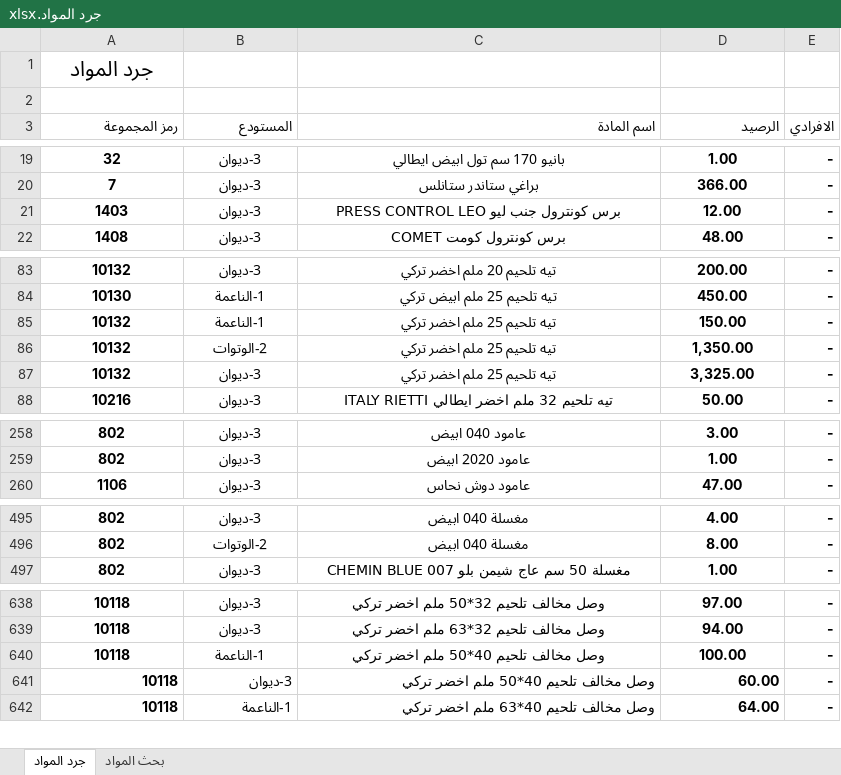
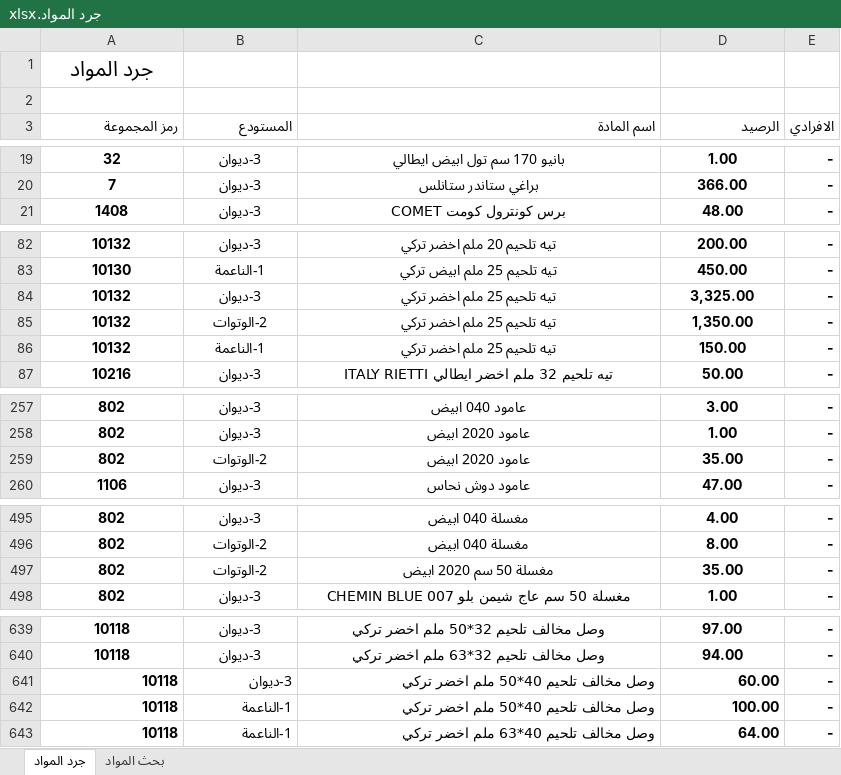
Before and after one commit to dabbousbasta/Dabbous-Al-Basta, an Excel workbook: جرد المواد.xlsx, sheet جرد المواد, drawn as a sheet; only a part is shown, gaps mark what is left out; values as stored, in another font and other column widths than the file's, no borders; removed rows and columns are numbered as before the commit, all else as after; the diff covers the shown part only; the diff names each change by its address in the sheet, - before the commit and + after, or states it on an @@ line.

Commit message:
Add files via upload

```diff
--- a/جرد المواد.xlsx (sheet جرد المواد)
+++ b/جرد المواد.xlsx (sheet جرد المواد)
-row 21: 1403 | 3-ديوان | برس كونترول جنب ليو PRESS CONTROL LEO | 12.00 | -
@@ row 87 moved to row 84: 10132 @@
@@ row 86 moved to row 85: 10132 @@
+row 259: 802 | 2-الوتوات | عامود 2020 ابيض | 35.00 | -
+row 497: 802 | 2-الوتوات | مغسلة 50 سم 2020 ابيض | 35.00 | -
-A642:D642 alignment: center
+A642:D642 alignment: right
```
Also changed, not shown: 21 moved rows and 5 edited cells elsewhere in this sheet.
